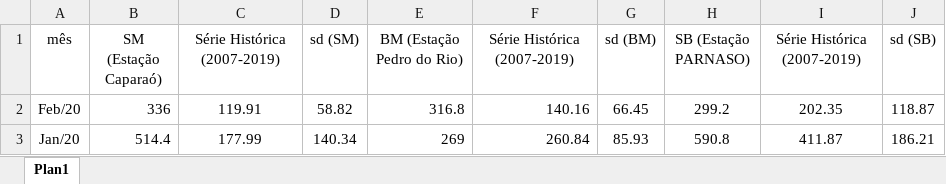
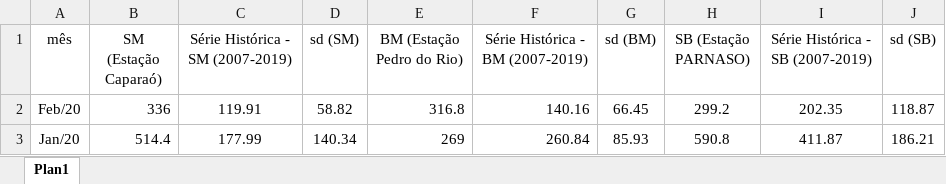
Before and after one commit to danplevs/geohmount, an Excel workbook: geohmount-plotly/sazonalidade-chuva/sazonalidade.xlsx, sheet Plan1, drawn as a sheet; only a part is shown; values as stored, in another font and other column widths than the file's, no borders; conditional formats not drawn; the diff names each change by its address in the sheet, - before the commit and + after, or states it on an @@ line.

Commit message:
Update column names

```diff
--- a/geohmount-plotly/sazonalidade-chuva/sazonalidade.xlsx (sheet Plan1)
+++ b/geohmount-plotly/sazonalidade-chuva/sazonalidade.xlsx (sheet Plan1)
-C1: Série Histórica (2007-2019)
+C1: Série Histórica - SM (2007-2019)
-F1: Série Histórica (2007-2019)
+F1: Série Histórica - BM (2007-2019)
-I1: Série Histórica (2007-2019)
+I1: Série Histórica - SB (2007-2019)
```
Also changed, not shown: 1 other file.
